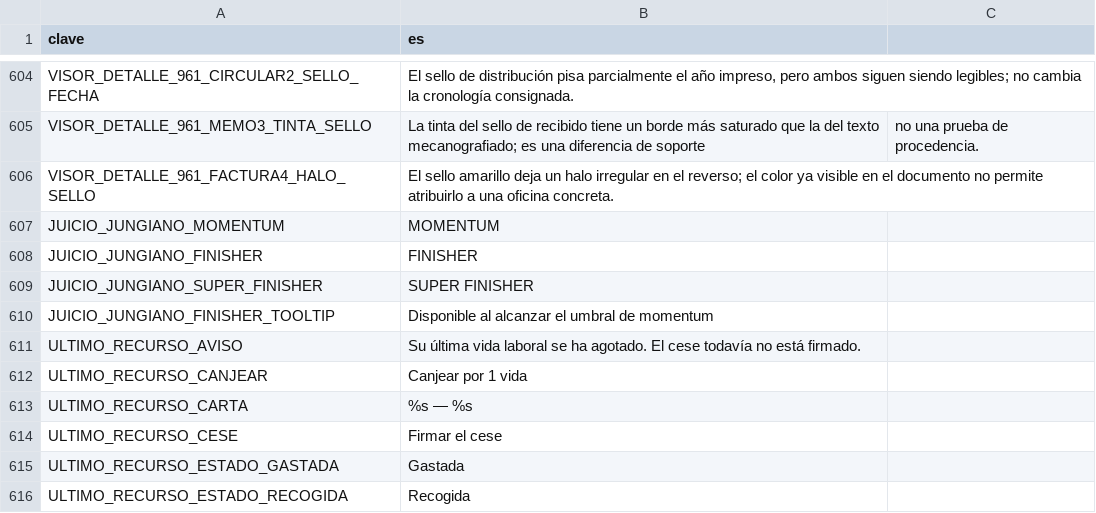
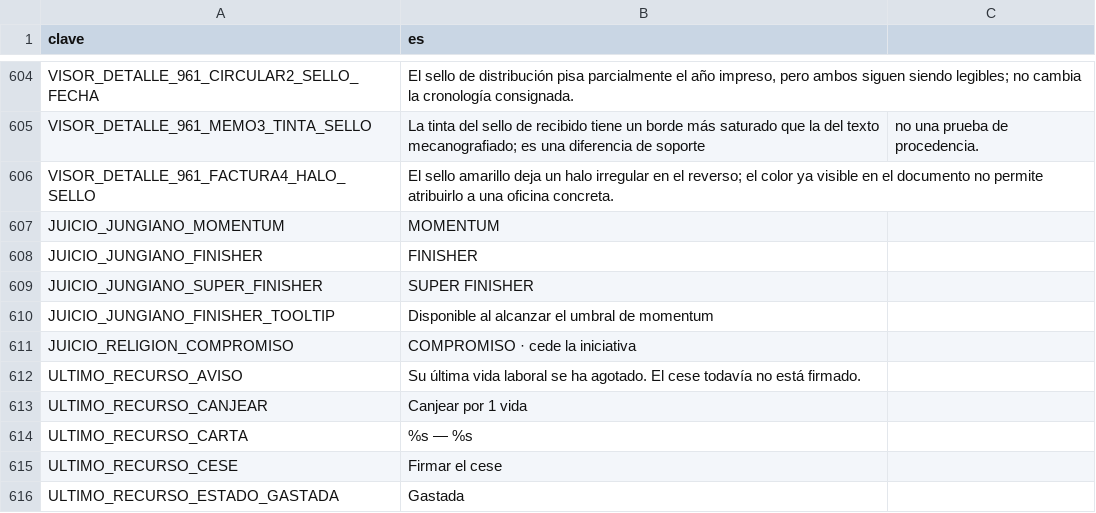
Before and after one commit to EspacioKoop/expediente-legado, a CSV file: godot/datos/textos.csv, drawn as a sheet; only a part is shown, gaps mark what is left out; the shorter side is filled out with more unchanged rows.

```diff
--- a/godot/datos/textos.csv
+++ b/godot/datos/textos.csv
@@ -611,2 +611,3 @@ JUICIO_JUNGIANO_SUPER_FINISHER,SUPER FINISHER
 JUICIO_JUNGIANO_FINISHER_TOOLTIP,Disponible al alcanzar el umbral de momentum
+JUICIO_RELIGION_COMPROMISO,COMPROMISO · cede la iniciativa
 ULTIMO_RECURSO_AVISO,"Su última vida laboral se ha agotado. El cese todavía no está firmado."
```
Also changed, not shown: 5 other files.
